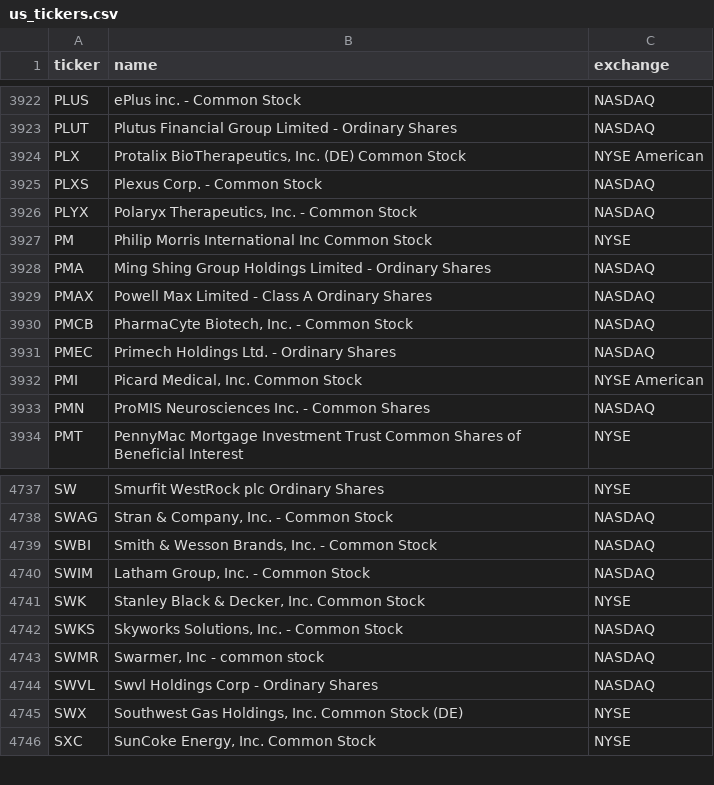
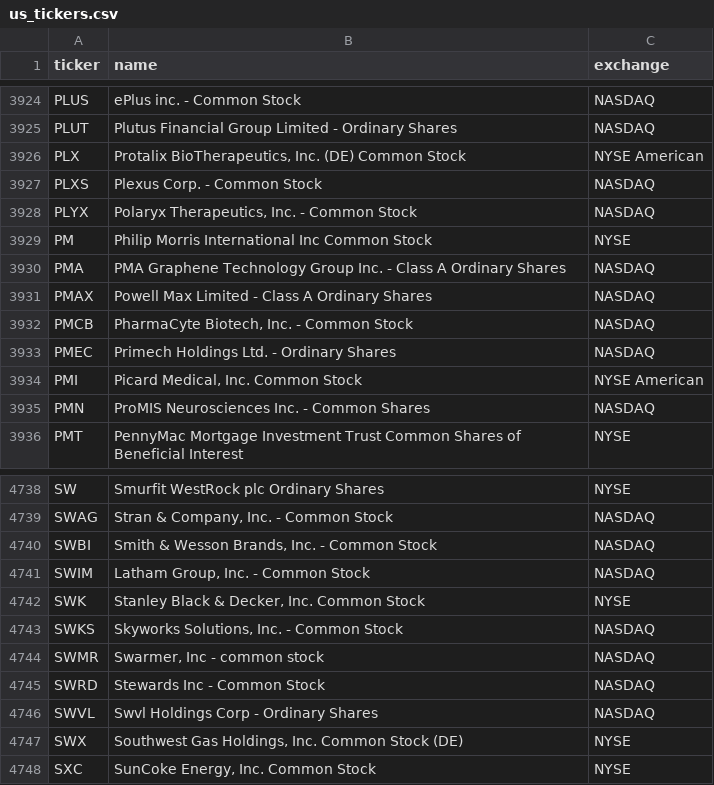
Before and after one commit to cplajha-pixel/stock-screener, a CSV file: output/us_tickers.csv, drawn as a sheet; only a part is shown, gaps mark what is left out; the diff covers the shown part only.

```diff
--- a/output/us_tickers.csv
+++ b/output/us_tickers.csv
@@ -3927,3 +3929,3 @@ PLYX,"Polaryx Therapeutics, Inc. - Common Stock",NASDAQ
 PM,Philip Morris International Inc Common Stock,NYSE
-PMA,Ming Shing Group Holdings Limited - Ordinary Shares,NASDAQ
+PMA,PMA Graphene Technology Group Inc. - Class A Ordinary Shares,NASDAQ
 PMAX,Powell Max Limited - Class A Ordinary Shares,NASDAQ
@@ -4743,2 +4744,3 @@ SWKS,"Skyworks Solutions, Inc. - Common Stock",NASDAQ
 SWMR,"Swarmer, Inc - common stock",NASDAQ
+SWRD,Stewards Inc - Common Stock,NASDAQ
 SWVL,Swvl Holdings Corp - Ordinary Shares,NASDAQ
```
Also changed, not shown: 3 added rows and 2 removed rows elsewhere in this file, 3 other files.
